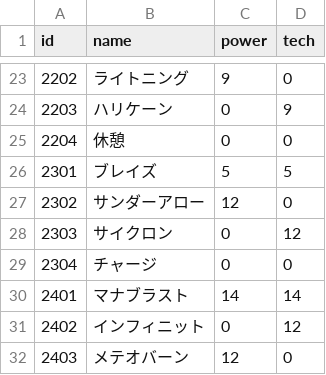
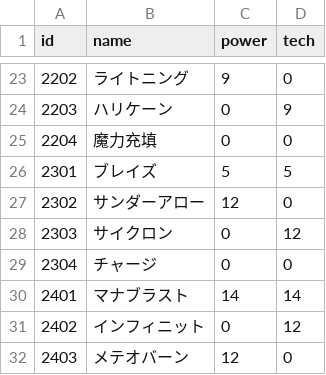
Before and after one commit to jyllsarta/stray-masterdata, a CSV file: seeds/cards.csv, drawn as a sheet; only a part is shown, gaps mark what is left out.

```diff
--- a/seeds/cards.csv
+++ b/seeds/cards.csv
@@ -24,3 +24,3 @@ id,name,power,tech
 2203,ハリケーン,0,9
-2204,休憩,0,0
+2204,魔力充填,0,0
 2301,ブレイズ,5,5
```
Also changed, not shown: seeds/enemies.csv, seeds/enemy_skills.csv, 1 other file.
